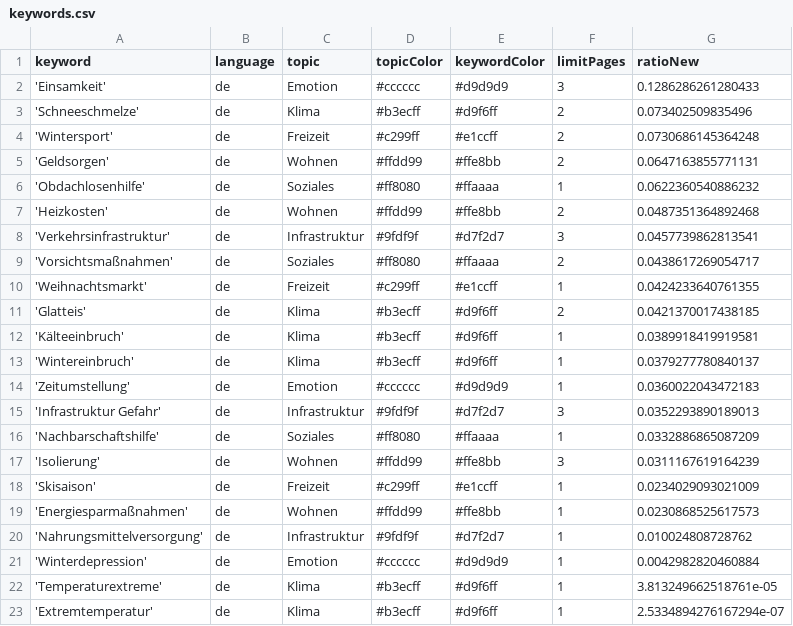
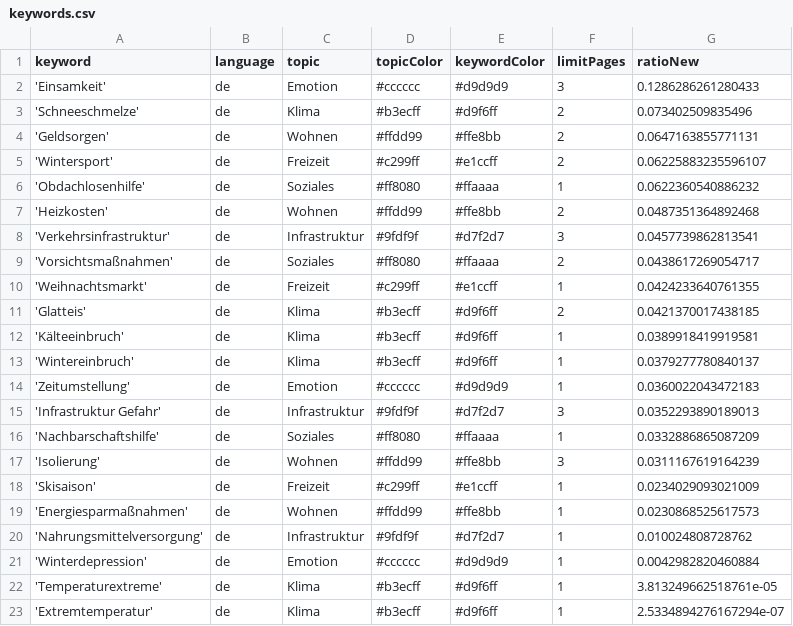
Before and after one commit to hb219-news/winterIsComing2, a CSV file: keywords.csv, drawn as a sheet; removed rows and columns are numbered as before the commit, all else as after; the diff names each change by its address in the sheet, - before the commit and + after, or states it on an @@ line.

Commit message:
Commit from GitHub Actions (harvest:0.0)

```diff
--- a/keywords.csv
+++ b/keywords.csv
-row 4: 'Wintersport' | de | Freizeit | #c299ff | #e1ccff | 2 | 0.0730686145364248
+row 5: 'Wintersport' | de | Freizeit | #c299ff | #e1ccff | 2 | 0.06225883235596107
```
